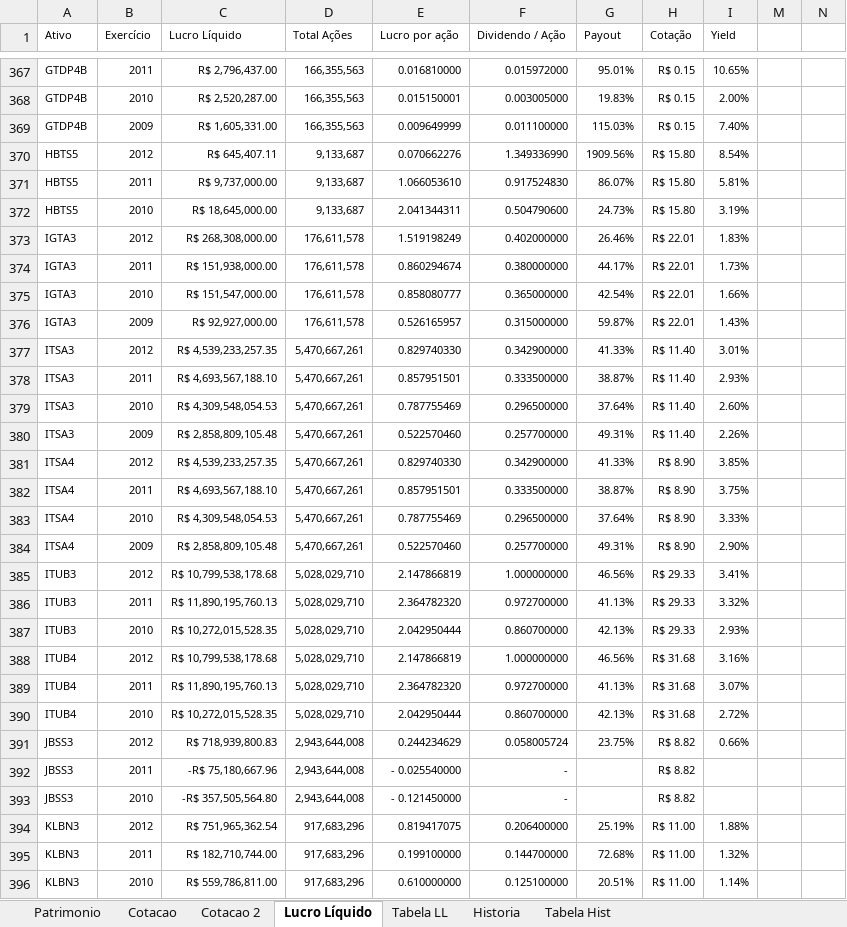
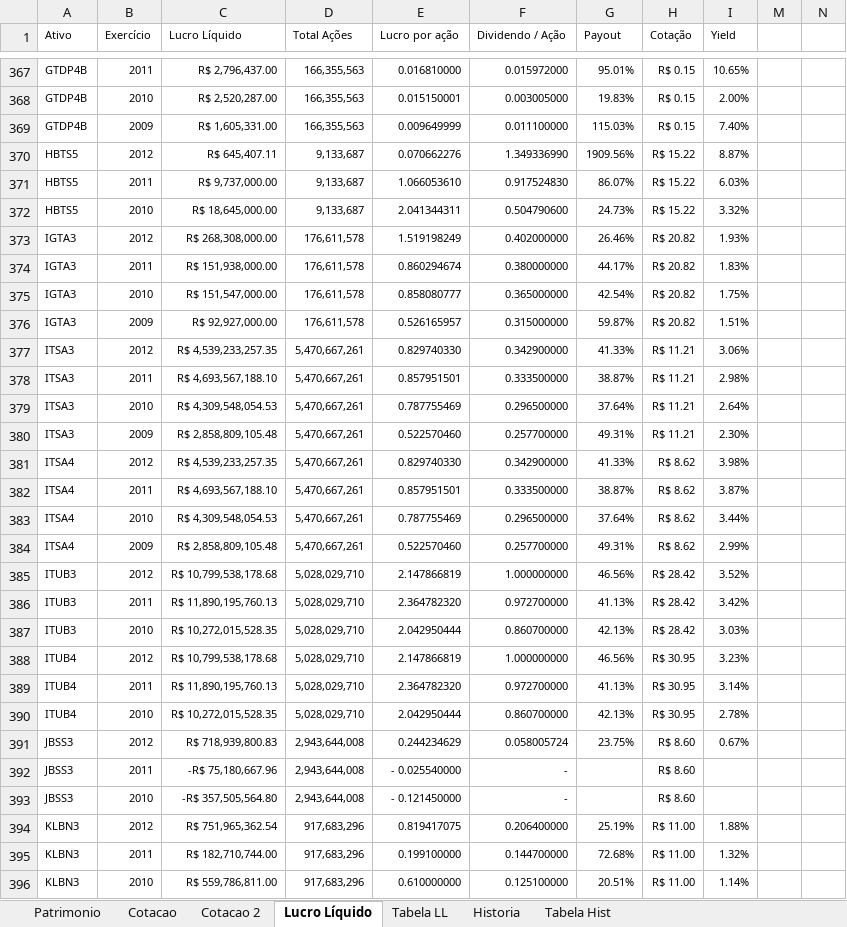
Before and after one commit to bengelbert/ifsc, an Excel workbook: stocks/dividendo.xlsm, sheet Lucro Líquido, drawn as a sheet; only a part is shown, gaps mark what is left out; values as stored, in another font and other column widths than the file's, no borders; table styles not drawn; the diff covers the shown part only; the diff names each change by its address in the sheet, - before the commit and + after, or states it on an @@ line.

```diff
--- a/stocks/dividendo.xlsm (sheet Lucro Líquido)
+++ b/stocks/dividendo.xlsm (sheet Lucro Líquido)
-H370:H372 (Cotação): R$ 15.80
+H370:H372 (Cotação): R$ 15.22
-I370 (Yield): 8.54%
+I370 (Yield): 8.87%
-I371 (Yield): 5.81%
+I371 (Yield): 6.03%
-I372 (Yield): 3.19%
+I372 (Yield): 3.32%
-H373:H376 (Cotação): R$ 22.01
+H373:H376 (Cotação): R$ 20.82
-I373 (Yield): 1.83%
+I373 (Yield): 1.93%
-I374 (Yield): 1.73%
+I374 (Yield): 1.83%
-I375 (Yield): 1.66%
+I375 (Yield): 1.75%
-I376 (Yield): 1.43%
+I376 (Yield): 1.51%
-H377:H380 (Cotação): R$ 11.40
+H377:H380 (Cotação): R$ 11.21
-I377 (Yield): 3.01%
+I377 (Yield): 3.06%
-I378 (Yield): 2.93%
+I378 (Yield): 2.98%
-I379 (Yield): 2.60%
+I379 (Yield): 2.64%
-I380 (Yield): 2.26%
+I380 (Yield): 2.30%
-H381:H384 (Cotação): R$ 8.90
+H381:H384 (Cotação): R$ 8.62
-I381 (Yield): 3.85%
+I381 (Yield): 3.98%
-I382 (Yield): 3.75%
+I382 (Yield): 3.87%
-I383 (Yield): 3.33%
+I383 (Yield): 3.44%
-I384 (Yield): 2.90%
+I384 (Yield): 2.99%
-H385:H387 (Cotação): R$ 29.33
+H385:H387 (Cotação): R$ 28.42
-I385 (Yield): 3.41%
+I385 (Yield): 3.52%
-I386 (Yield): 3.32%
+I386 (Yield): 3.42%
-I387 (Yield): 2.93%
+I387 (Yield): 3.03%
-H388:H390 (Cotação): R$ 31.68
+H388:H390 (Cotação): R$ 30.95
-I388 (Yield): 3.16%
+I388 (Yield): 3.23%
-I389 (Yield): 3.07%
+I389 (Yield): 3.14%
-I390 (Yield): 2.72%
+I390 (Yield): 2.78%
-H391:H393 (Cotação): R$ 8.82
+H391:H393 (Cotação): R$ 8.60
-I391 (Yield): 0.66%
+I391 (Yield): 0.67%
```
Also changed, not shown: 646 edited cells elsewhere in this sheet, sheet Cotacao, sheet Cotacao 2, sheet Patrimonio, hidden cells, 1 other file.
